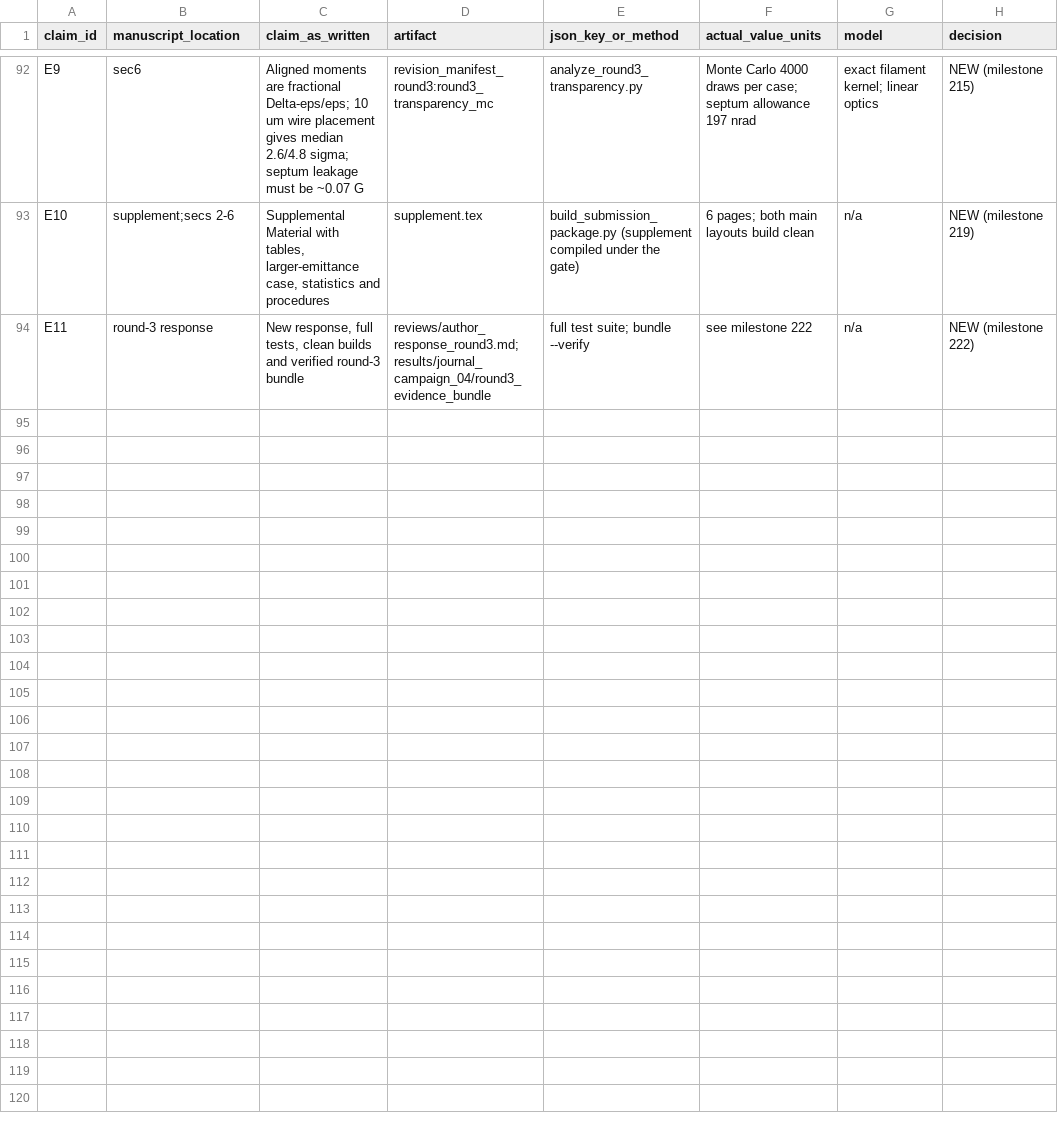
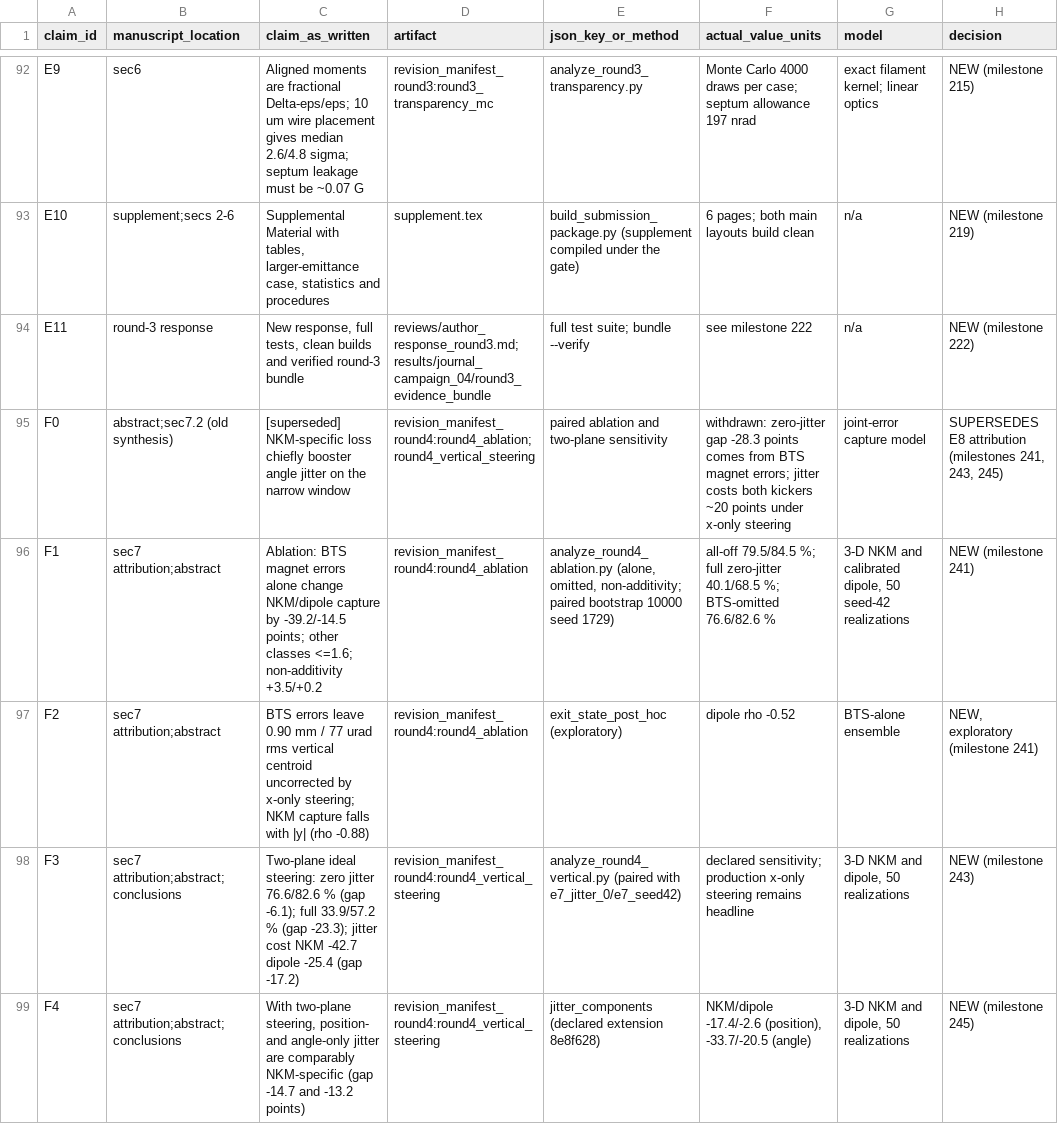
Before and after one commit to cspark7701/nkm-injection, a CSV file: docs/paper/claim_evidence.csv, drawn as a sheet; only a part is shown, gaps mark what is left out; the diff covers the shown part only; the diff names each change by its address in the sheet, - before the commit and + after, or states it on an @@ line.

Commit message:
Reconcile the round-4 records and rebuild all figures (F9, part 1)
Adds the round-4 response, claim rows F0-F9, a point-identity check in the manifest builder and round-4 packaging
commands; every figure is regenerated with matplotlib 3.11.1.

Files:
 M  docs/paper/claim_evidence.csv
 M  docs/paper/cover_letter.md
 M  docs/paper/generated/figure_provenance.csv
 M  docs/paper/generated/figures/fig1_nkm_geometry.pdf
 M  docs/paper/generated/figures/fig2_dynamic_aperture.pdf
 M  docs/paper/generated/figures/fig4_mechanism.pdf
 M  docs/paper/generated/figures/fig6_acceptance_survival.pdf
 M  docs/paper/reviews/README.md
 A  docs/paper/reviews/author_response_round4.md
 M  docs/paper/round2_reproduction.md
 M  scripts/build_submission_package.py
 M  scripts/make_round4_manifest.py
 M  tests/test_round4_protocol.py

```diff
--- a/docs/paper/claim_evidence.csv
+++ b/docs/paper/claim_evidence.csv
+row 95: F0 | abstract;sec7.2 (old synthesis) | [superseded] NKM-specific loss chiefly booster angle jitter on the narrow window | revision_manifest_round4:round4_ablation;round4_vertical_steering | paired ablation and two-plane sensitivity | withdrawn: zero-jitter gap -28.3 points comes from BTS magnet errors; jitter costs both kickers ~20 points under x-only steering | joint-error capture model | SUPERSEDES E8 attribution (milestones 241, 243, 245)
+row 96: F1 | sec7 attribution;abstract | Ablation: BTS magnet errors alone change NKM/dipole capture by -39.2/-14.5 points; other classes <=1.6; non-additivity +3.5/+0.2 | revision_manifest_round4:round4_ablation | analyze_round4_ablation.py (alone, omitted, non-additivity; paired bootstrap 10000 seed 1729) | all-off 79.5/84.5 %; full zero-jitter 40.1/68.5 %; BTS-omitted 76.6/82.6 % | 3-D NKM and calibrated dipole, 50 seed-42 realizations | NEW (milestone 241)
+row 97: F2 | sec7 attribution;abstract | BTS errors leave 0.90 mm / 77 urad rms vertical centroid uncorrected by x-only steering; NKM capture falls with |y| (rho -0.88) | revision_manifest_round4:round4_ablation | exit_state_post_hoc (exploratory) | dipole rho -0.52 | BTS-alone ensemble | NEW, exploratory (milestone 241)
+row 98: F3 | sec7 attribution;abstract;conclusions | Two-plane ideal steering: zero jitter 76.6/82.6 % (gap -6.1); full 33.9/57.2 % (gap -23.3); jitter cost NKM -42.7 dipole -25.4 (gap -17.2) | revision_manifest_round4:round4_vertical_steering | analyze_round4_vertical.py (paired with e7_jitter_0/e7_seed42) | declared sensitivity; production x-only steering remains headline | 3-D NKM and dipole, 50 realizations | NEW (milestone 243)
+row 99: F4 | sec7 attribution;abstract;conclusions | With two-plane steering, position- and angle-only jitter are comparably NKM-specific (gap -14.7 and -13.2 points) | revision_manifest_round4:round4_vertical_steering | jitter_components (declared extension 8e8f628) | NKM/dipole -17.4/-2.6 (position), -33.7/-20.5 (angle) | 3-D NKM and dipole, 50 realizations | NEW (milestone 245)
```
Also changed, not shown: 5 added rows elsewhere in this file, docs/paper/generated/figure_provenance.csv, 11 other files.
